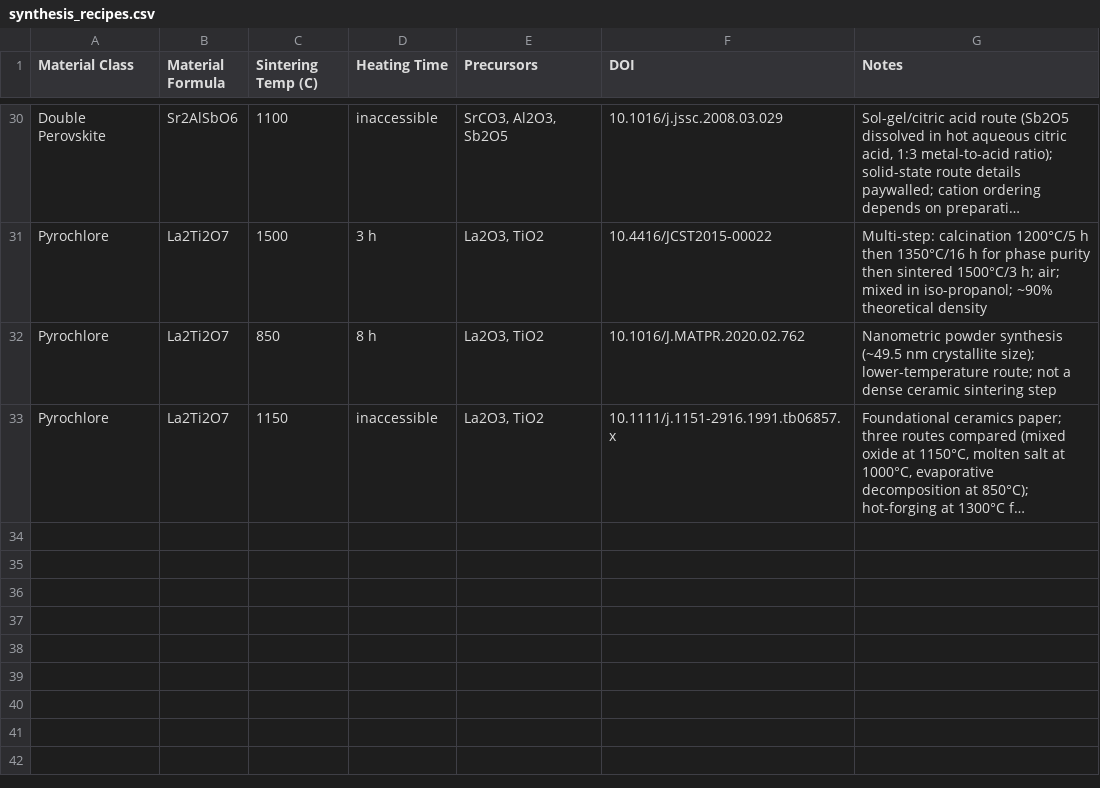
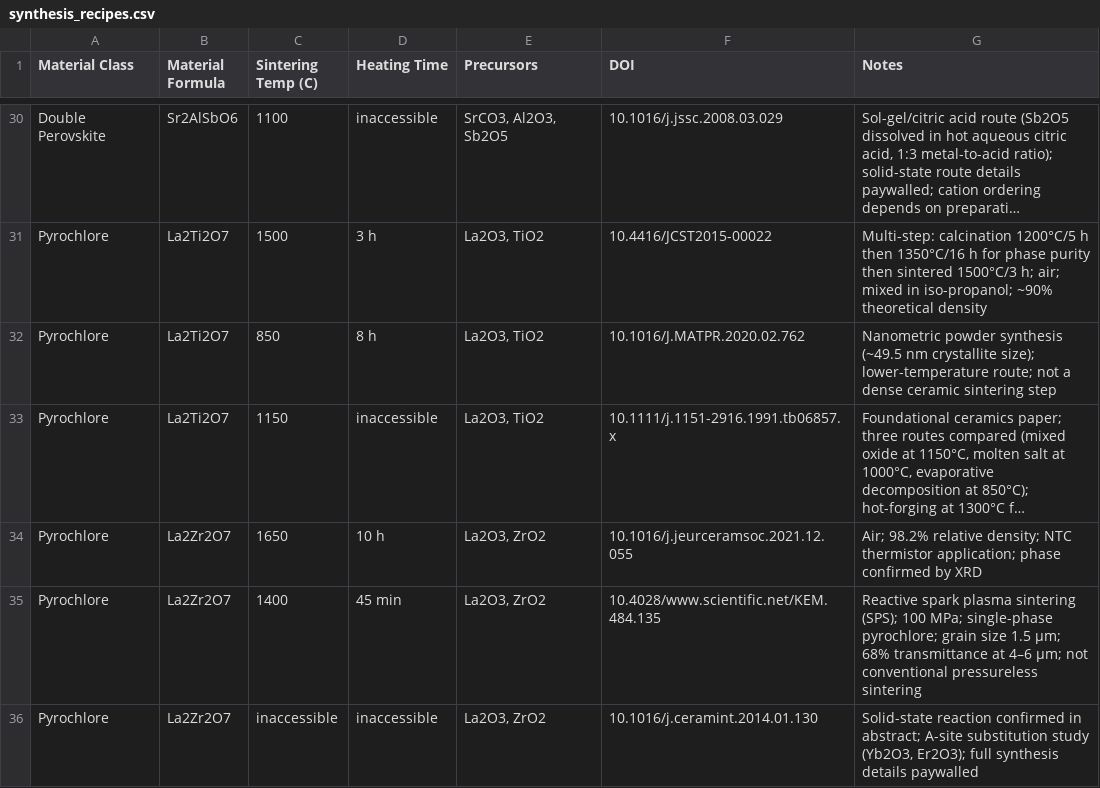
Before and after one commit to ColinBundschu/literature-search, a CSV file: synthesis_recipes.csv, drawn as a sheet; only a part is shown, gaps mark what is left out; long unchanged cells end in …; the diff names each change by its address in the sheet, - before the commit and + after, or states it on an @@ line.

```diff
--- a/synthesis_recipes.csv
+++ b/synthesis_recipes.csv
+row 34: Pyrochlore | La2Zr2O7 | 1650 | 10 h | La2O3, ZrO2 | 10.1016/j.jeurceramsoc.2021.12.055 | Air; 98.2% relative density; NTC thermistor application; phase confirmed by XRD
+row 35: Pyrochlore | La2Zr2O7 | 1400 | 45 min | La2O3, ZrO2 | 10.4028/www.scientific.net/KEM.484.135 | Reactive spark plasma sintering (SPS); 100 MPa; single-phase pyrochlore; grain size 1.5 µm; 68% transmittance at 4–6 µm; not conventional pressureless sintering
+row 36: Pyrochlore | La2Zr2O7 | inaccessible | inaccessible | La2O3, ZrO2 | 10.1016/j.ceramint.2014.01.130 | Solid-state reaction confirmed in abstract; A-site substitution study (Yb2O3, Er2O3); full synthesis details paywalled
```
Also changed, not shown: synthesis_recipes_queue.csv.
